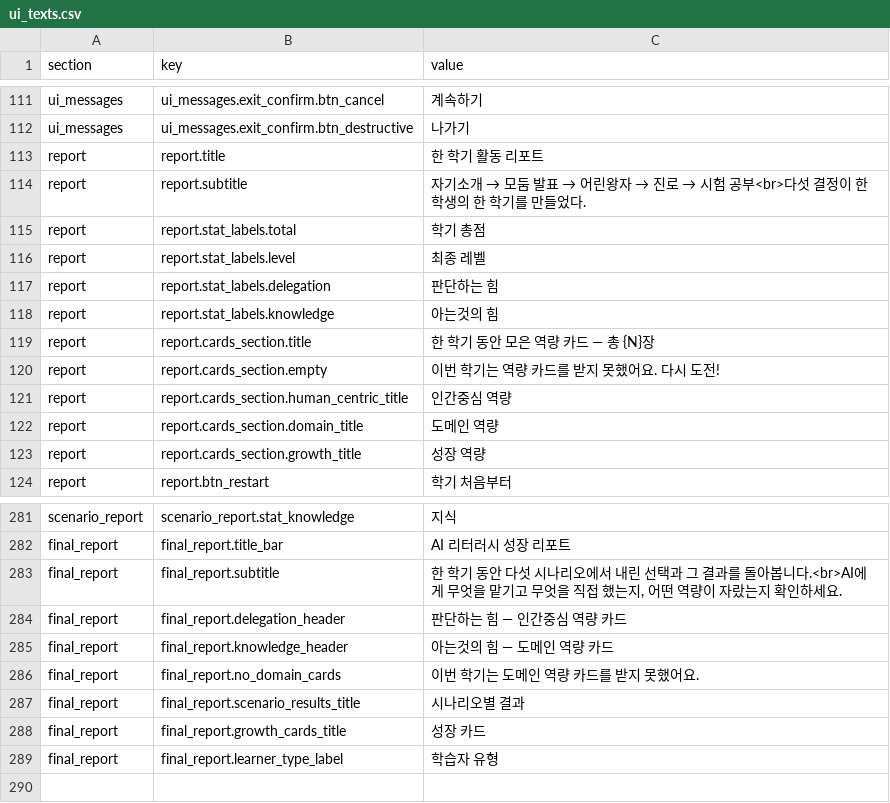
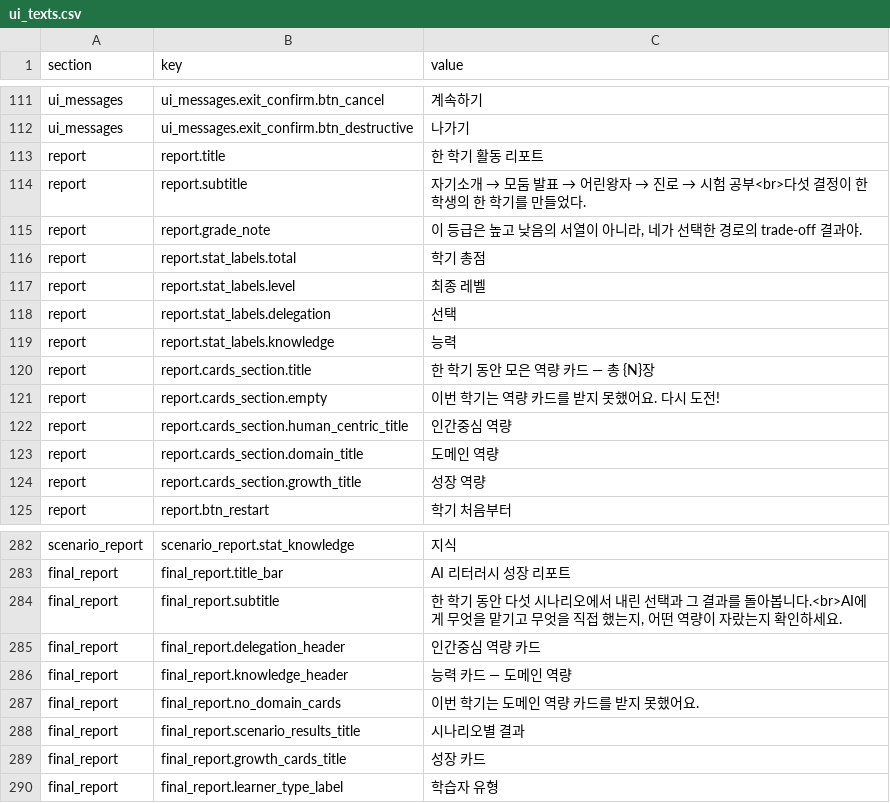
Before and after one commit to mice3nyc/ari_gitrepo_1, a CSV file: ai-literacy-delegation-boundary/v13-mid/data/ui_texts.csv, drawn as a sheet; only a part is shown, gaps mark what is left out.

```diff
--- a/ai-literacy-delegation-boundary/v13-mid/data/ui_texts.csv
+++ b/ai-literacy-delegation-boundary/v13-mid/data/ui_texts.csv
@@ -114,6 +114,7 @@ report,report.title,한 학기 활동 리포트
 report,report.subtitle,자기소개 → 모둠 발표 → 어린왕자 → 진로 → 시험 공부<br>다섯 결정이 한 학생의 한 학기를 만들었다.
+report,report.grade_note,"이 등급은 높고 낮음의 서열이 아니라, 네가 선택한 경로의 trade-off 결과야."
 report,report.stat_labels.total,학기 총점
 report,report.stat_labels.level,최종 레벨
-report,report.stat_labels.delegation,판단하는 힘
-report,report.stat_labels.knowledge,아는것의 힘
+report,report.stat_labels.delegation,선택
+report,report.stat_labels.knowledge,능력
 report,report.cards_section.title,한 학기 동안 모은 역량 카드 — 총 {N}장
@@ -283,4 +284,4 @@ final_report,final_report.title_bar,AI 리터러시 성장 리포트
 final_report,final_report.subtitle,"한 학기 동안 다섯 시나리오에서 내린 선택과 그 결과를 돌아봅니다.<br>AI에게 무엇을 맡기고 무엇을 직접 했는지, 어떤 역량이 자랐는지 확인하세요."
-final_report,final_report.delegation_header,판단하는 힘 — 인간중심 역량 카드
-final_report,final_report.knowledge_header,아는것의 힘 — 도메인 역량 카드
+final_report,final_report.delegation_header,인간중심 역량 카드
+final_report,final_report.knowledge_header,능력 카드 — 도메인 역량
 final_report,final_report.no_domain_cards,이번 학기는 도메인 역량 카드를 받지 못했어요.
```
Also changed, not shown: 7 other files.
